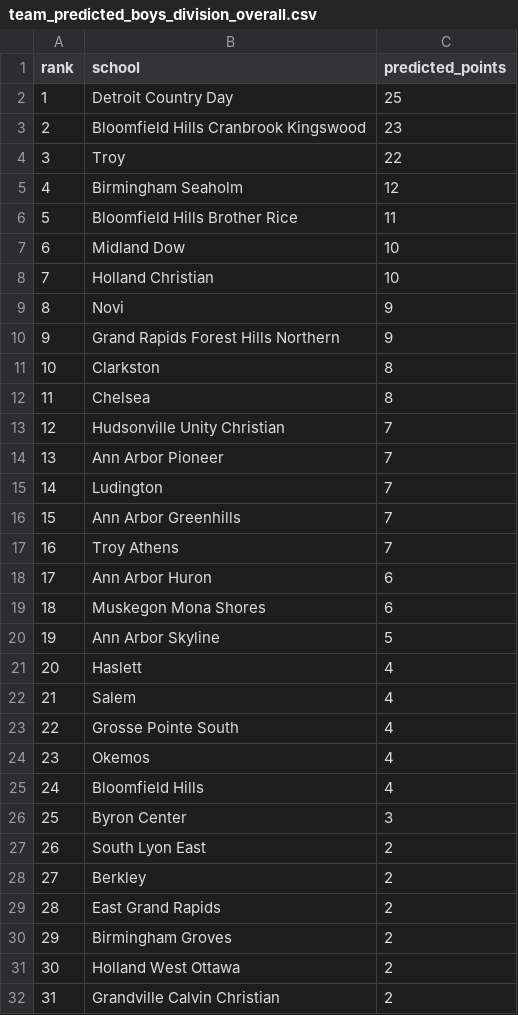
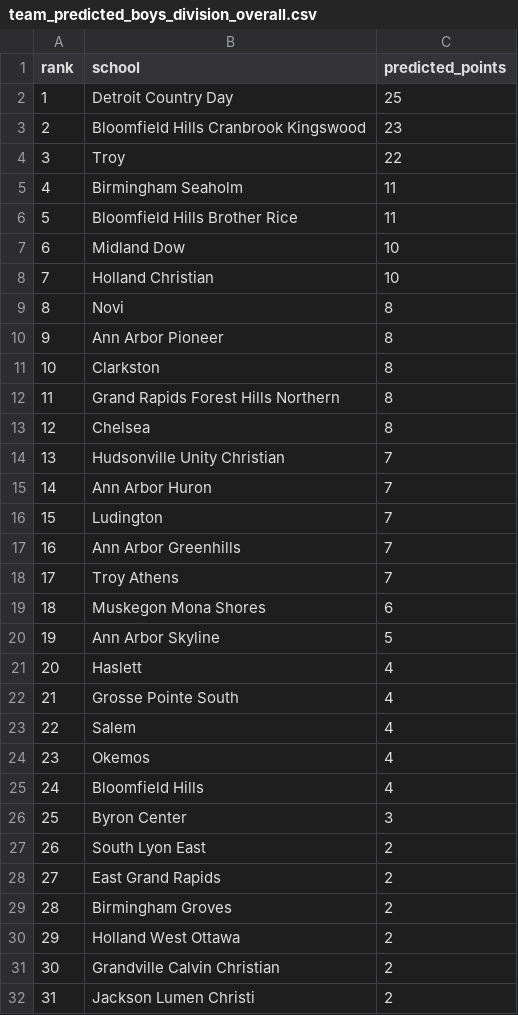
Before and after one commit to jojojoshshsh/MHSAA_tennis_seeder, a CSV file: docs/csv/predictions/team_predicted_boys_division_overall.csv, drawn as a sheet; only a part is shown; the shorter side is filled out with more unchanged rows; removed rows and columns are numbered as before the commit, all else as after; the diff covers the shown part only; the diff names each change by its address in the sheet, - before the commit and + after, or states it on an @@ line.

```diff
--- a/docs/csv/predictions/team_predicted_boys_division_overall.csv
+++ b/docs/csv/predictions/team_predicted_boys_division_overall.csv
-C5 (predicted_points): 12
+C5 (predicted_points): 11
-C9 (predicted_points): 9
+C9 (predicted_points): 8
-row 10: 9 | Grand Rapids Forest Hills Northern | 9
+row 10: 9 | Ann Arbor Pioneer | 8
+row 12: 11 | Grand Rapids Forest Hills Northern | 8
@@ column A (rank) renumbered from row 13 down @@
-B15 (school): Ann Arbor Pioneer
+B15 (school): Ann Arbor Huron
-row 18: 17 | Ann Arbor Huron | 6
@@ row 23 moved to row 22: 21 @@
-row 28: 27 | Berkley | 2
```
Also changed, not shown: 3 added rows elsewhere in this file, docs/csv/predictions/matches_singles_boys_division_overall_flight_1.csv, docs/csv/singles_boys_division_1.csv, 26 other files.
